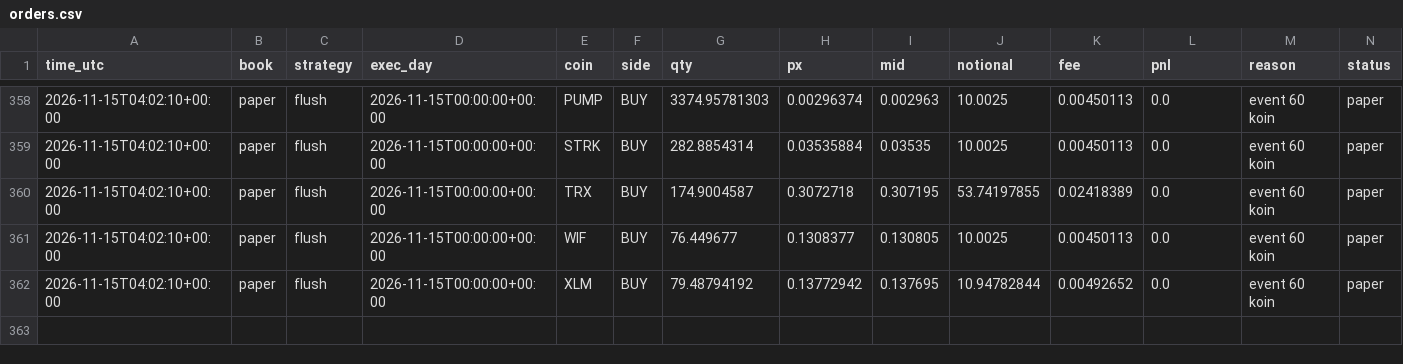
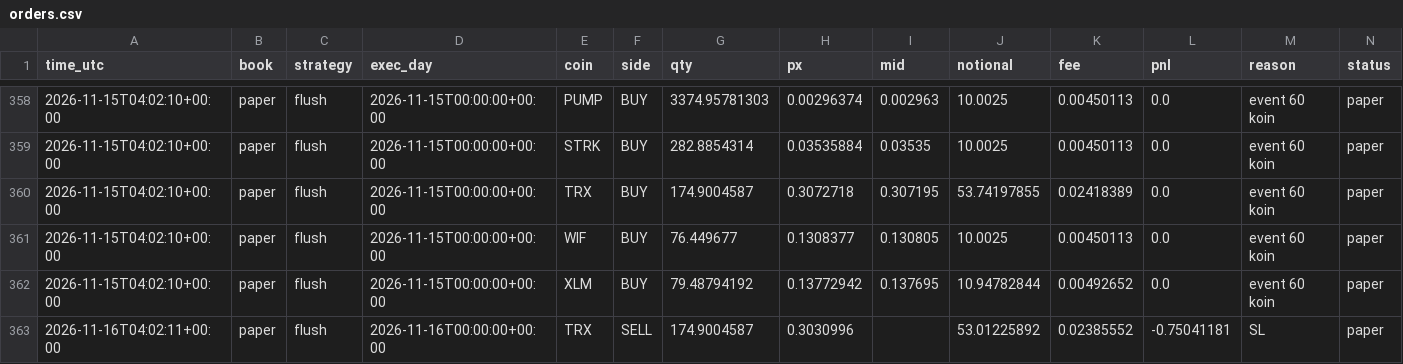
Before and after one commit to daijobudesu69/Crypto-RMF, a CSV file: state/orders.csv, drawn as a sheet; only a part is shown, gaps mark what is left out.

```diff
--- a/state/orders.csv
+++ b/state/orders.csv
@@ -362 +362,2 @@ time_utc,book,strategy,exec_day,coin,side,qty,px,mid,notional,fee,pnl,reason,sta
 2026-11-15T04:02:10+00:00,paper,flush,2026-11-15T00:00:00+00:00,XLM,BUY,79.48794192,0.13772942,0.137695,10.94782844,0.00492652,0.0,event 60 koin,paper
+2026-11-16T04:02:11+00:00,paper,flush,2026-11-16T00:00:00+00:00,TRX,SELL,174.9004587,0.3030996,,53.01225892,0.02385552,-0.75041181,SL,paper
```
Also changed, not shown: state/flush_signals.csv, state/flush_trades.csv, 2 other files.
